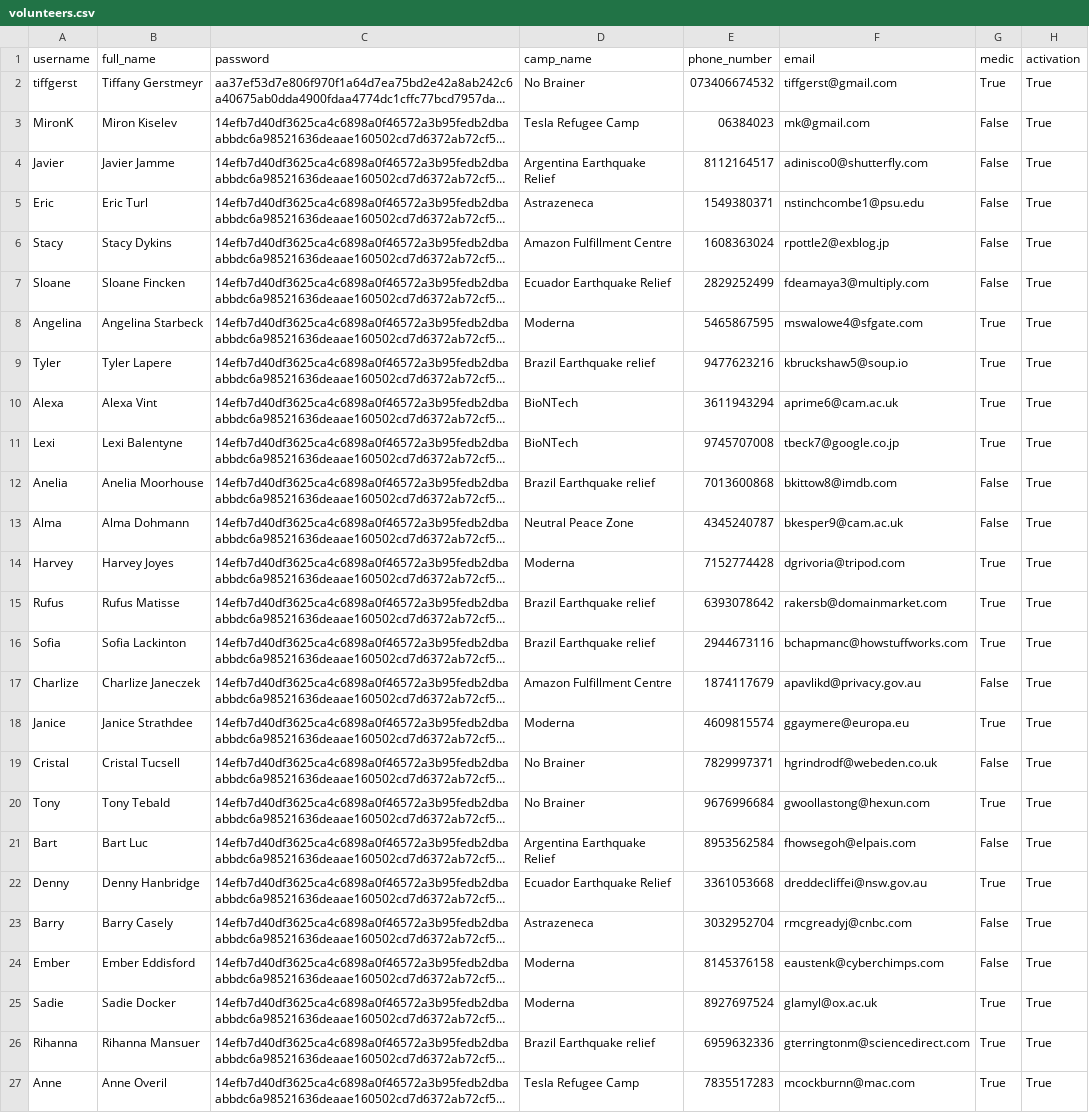
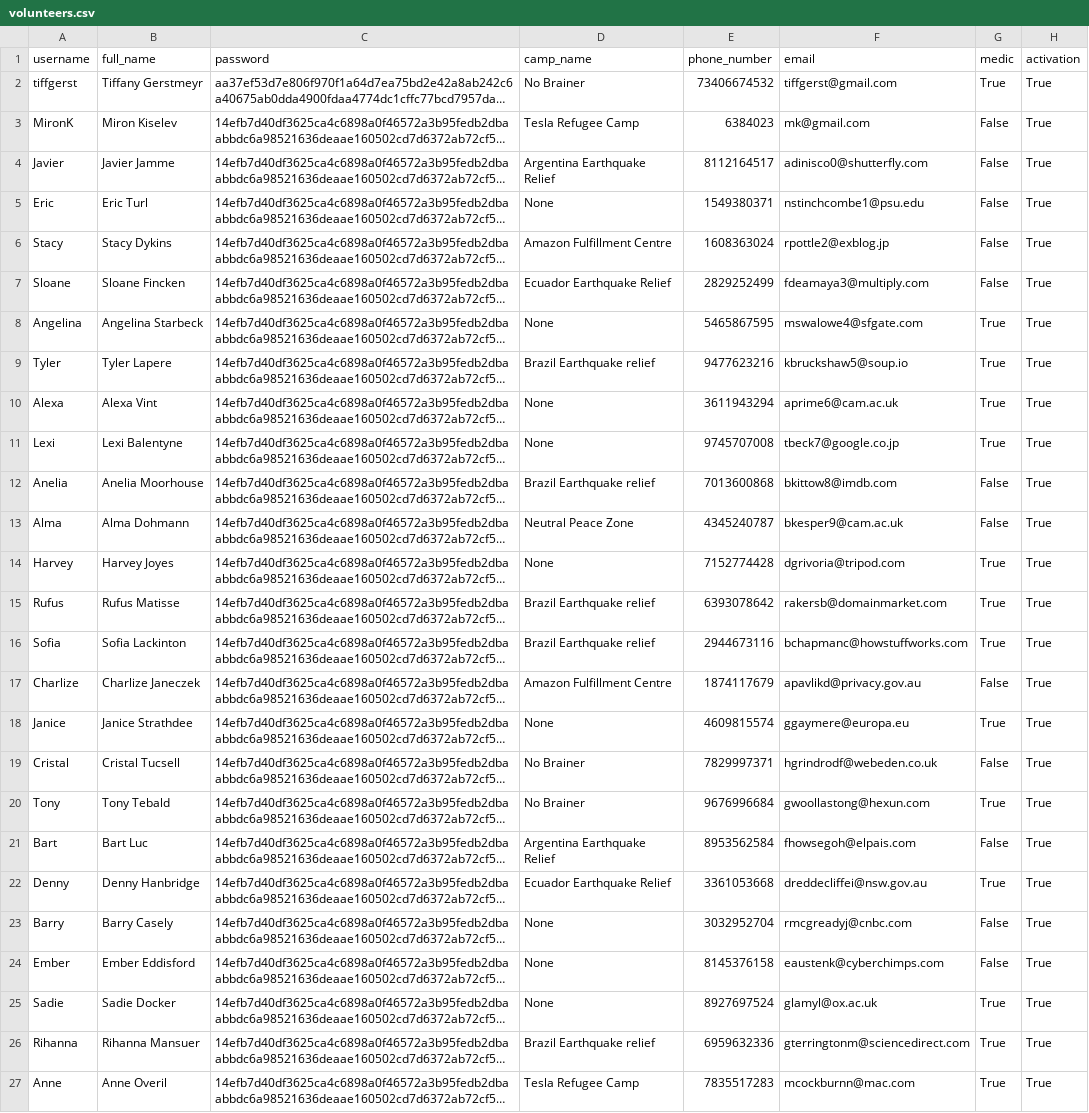
Before and after one commit to tiffgerst/Refugee-Management-System, a CSV file: data/volunteers.csv, drawn as a sheet; only a part is shown; long unchanged cells end in …; the diff covers the shown part only; the diff names each change by its address in the sheet, - before the commit and + after, or states it on an @@ line.

```diff
--- a/data/volunteers.csv
+++ b/data/volunteers.csv
-E2 (phone_number): 073406674532
+E2 (phone_number): 73406674532
-E3 (phone_number): 06384023
+E3 (phone_number): 6384023
-D5 (camp_name): Astrazeneca
+D5 (camp_name): None
-D8 (camp_name): Moderna
+D8 (camp_name): None
-D10:D11 (camp_name): BioNTech
+D10:D11 (camp_name): None
-D14 (camp_name): Moderna
+D14 (camp_name): None
-D18 (camp_name): Moderna
+D18 (camp_name): None
-D23 (camp_name): Astrazeneca
+D23 (camp_name): None
-D24:D25 (camp_name): Moderna
+D24:D25 (camp_name): None
```
Also changed, not shown: 1 added row and 6 edited cells elsewhere in this file, data/availability.csv, data/camps.csv, 3 other files.
